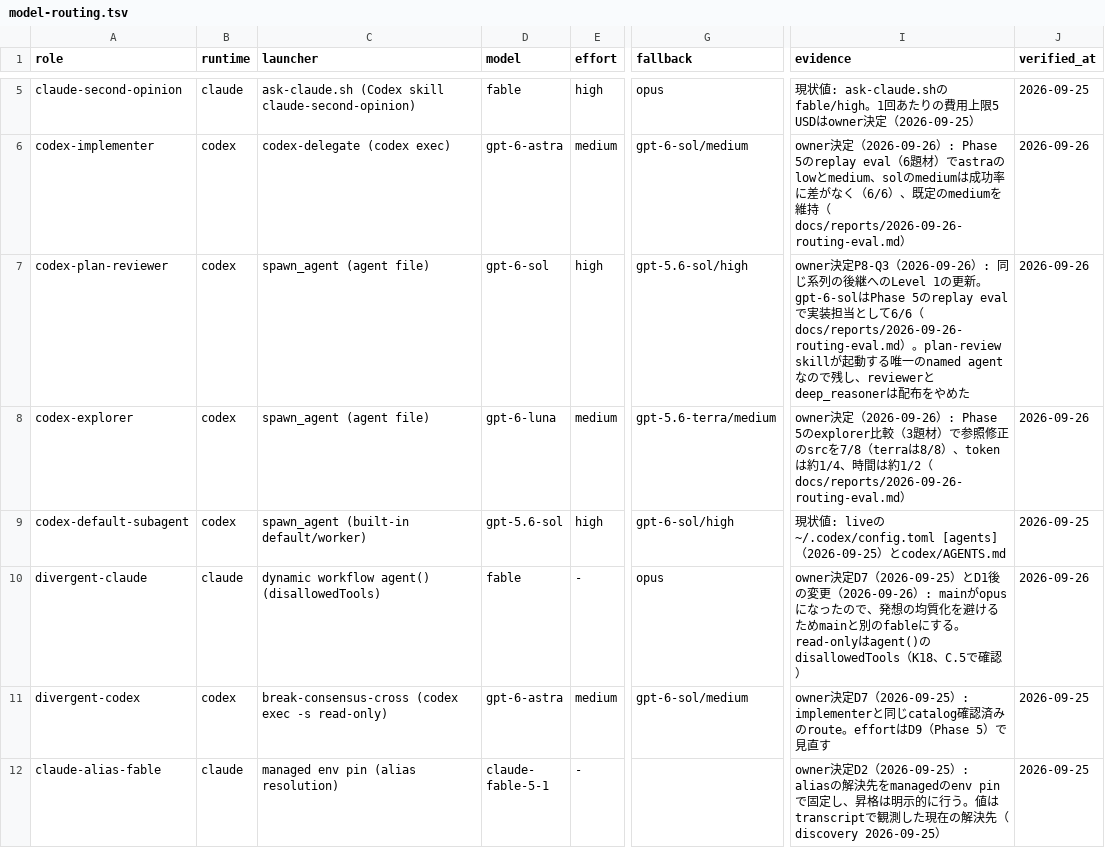
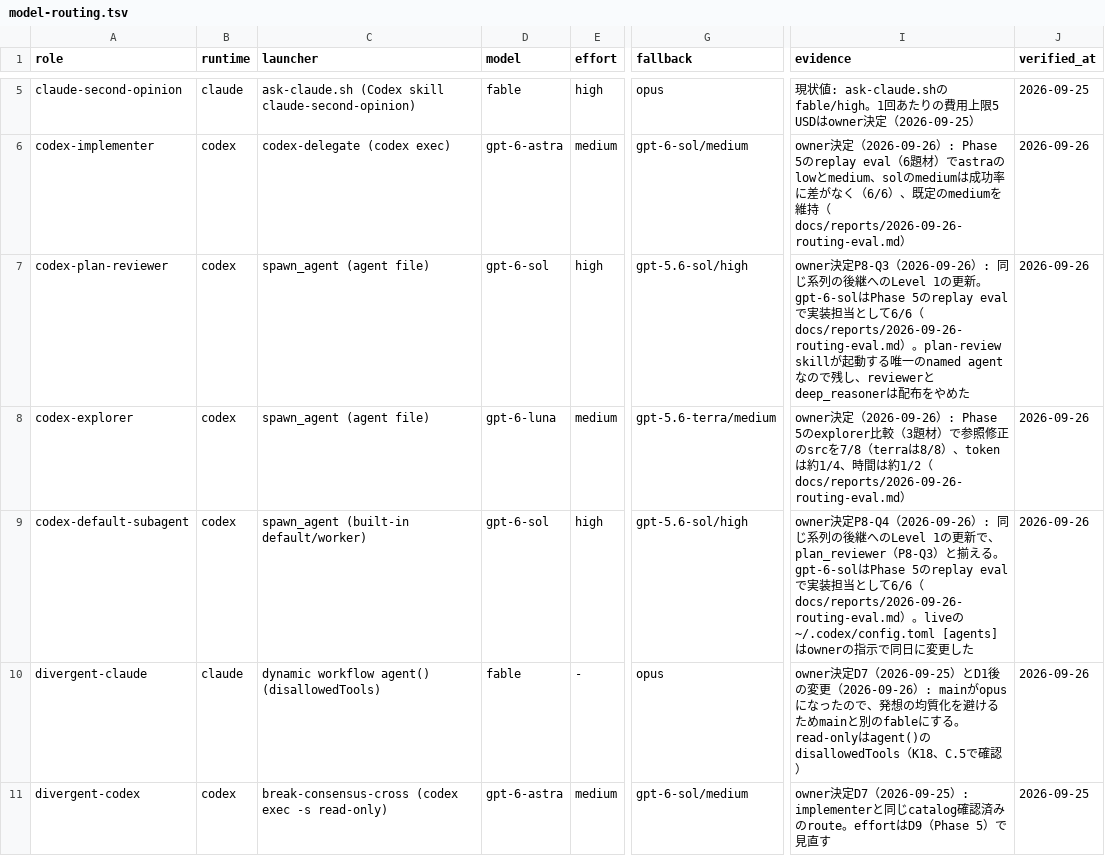
Before and after one commit to trow126/agents-toolkit, a TSV file: docs/contracts/model-routing.tsv, drawn as a sheet; only a part is shown, gaps mark what is left out; the shorter side is filled out with more unchanged rows; the diff names each change by its address in the sheet, - before the commit and + after, or states it on an @@ line.

```diff
--- a/docs/contracts/model-routing.tsv
+++ b/docs/contracts/model-routing.tsv
-D9 (model): gpt-5.6-sol
+D9 (model): gpt-6-sol
-G9 (fallback): gpt-6-sol/high
+G9 (fallback): gpt-5.6-sol/high
-I9 (evidence): 現状値: liveの~/.codex/config.toml [agents]（2026-09-25）とcodex/AGENTS.md
+I9 (evidence): owner決定P8-Q4（2026-09-26）: 同じ系列の後継へのLevel 1の更新で、plan_reviewer（P8-Q3）と揃える。gpt-6-solはPhase 5のreplay evalで実装担当として6/6（docs/reports/2026-09-26-routing-eval.md）。liveの~/.codex/config.toml [agents]はownerの指示で同日に変更した
-J9 (verified_at): 2026-09-25
+J9 (verified_at): 2026-09-26
```
Also changed, not shown: 4 other files.
